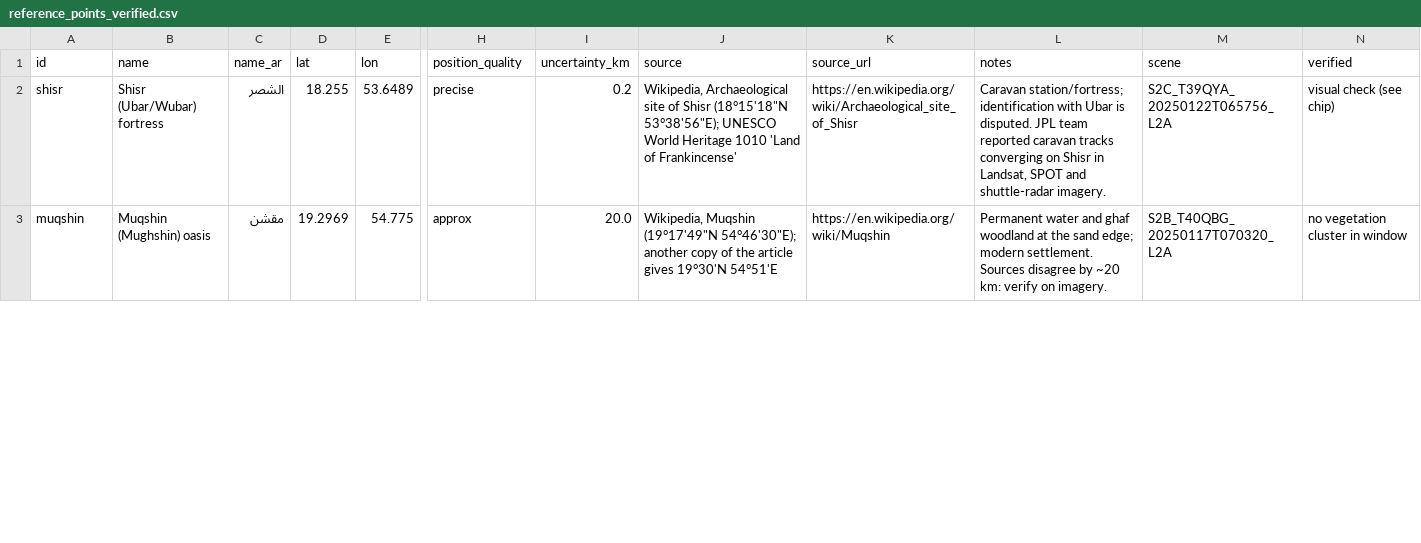
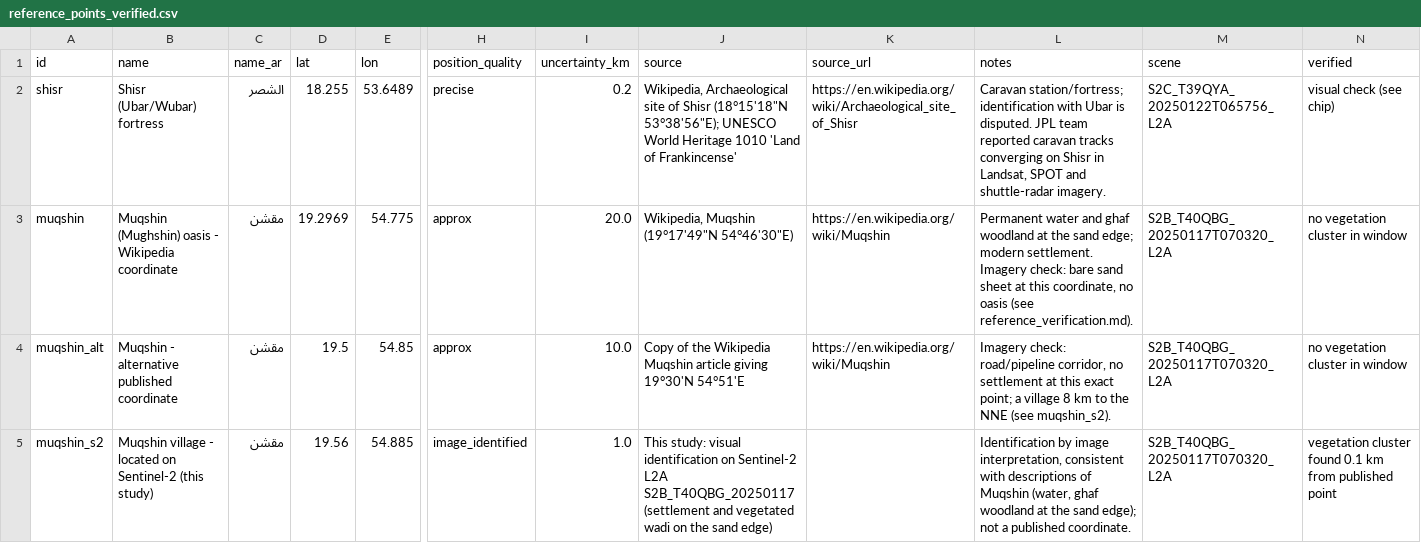
Before and after one commit to bakrysamieer-maker/documentation, a CSV file: rub-al-khali-geoarchaeology/data/reference/reference_points_verified.csv, drawn as a sheet; only a part is shown, gaps mark what is left out; rows hold the shown columns only; the diff covers the shown part only; the diff names each change by its address in the sheet, - before the commit and + after, or states it on an @@ line.

```diff
--- a/rub-al-khali-geoarchaeology/data/reference/reference_points_verified.csv
+++ b/rub-al-khali-geoarchaeology/data/reference/reference_points_verified.csv
-B3 (name): Muqshin (Mughshin) oasis
+B3 (name): Muqshin (Mughshin) oasis - Wikipedia coordinate
-J3 (source): …Muqshin (19°17'49"N 54°46'30"E); another copy of the article gives 19°30'N 54°51'E
+J3 (source): …Muqshin (19°17'49"N 54°46'30"E)
-L3 (notes): …modern settlement. Sources disagree by ~20 km: verify on imagery.
+L3 (notes): …modern settlement. Imagery check: bare sand sheet at this coordinate, no oasis (see reference_verification.md).
+row 4: muqshin_alt | Muqshin - alternative published coordinate | مقشن | 19.5 | 54.85 | approx | 10.0 | Copy of the Wikipedia Muqshin article giving 19°30'N 54°51'E | https://en.wikipedia.org/wiki/Muqshin | Imagery check: road/pipeline corridor, no settlement at this exact point; a village 8 km to the NNE (see muqshin_s2). | S2B_T40QBG_20250117T070320_L2A | no vegetation cluster in window
+row 5: muqshin_s2 | Muqshin village - located on Sentinel-2 (this study) | مقشن | 19.56 | 54.885 | image_identified | 1.0 | This study: visual identification on Sentinel-2 L2A S2B_T40QBG_20250117 (settlement and vegetated wadi on the sand edge) |  | Identification by image interpretation, consistent with descriptions of Muqshin (water, ghaf woodland at the sand edge); not a published coordinate. | S2B_T40QBG_20250117T070320_L2A | vegetation cluster found 0.1 km from published point
```
Also changed, not shown: 7 edited cells elsewhere in this file, 13 other files.
